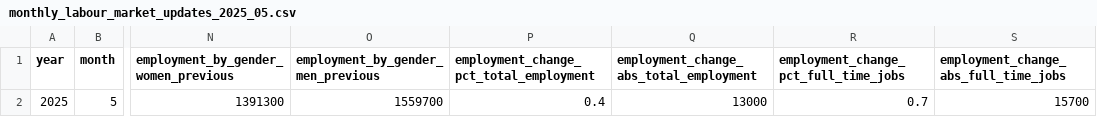
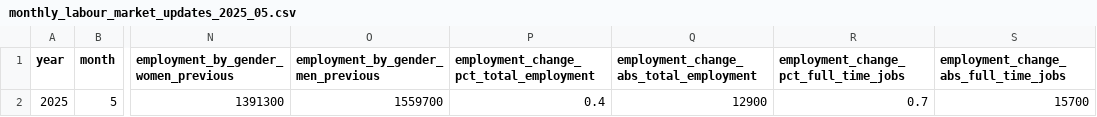
Before and after one commit to bcgov/workbc-ssot, a CSV file: migration/load/updates/monthly_labour_market_updates_2025_05.csv, drawn as a sheet; only a part is shown, gaps mark what is left out; the diff names each change by its address in the sheet, - before the commit and + after, or states it on an @@ line.

Commit message:
[AUTO] WBCAMS-1285: Update SSOT with May Monthly Labour Force Survey data
Files changed:
M	migration/load/sources.csv
M	migration/load/updates/monthly_labour_market_updates_2025_05.csv
M	ssot-full.sql
M	ssot-full.sql.gz

```diff
--- a/migration/load/updates/monthly_labour_market_updates_2025_05.csv
+++ b/migration/load/updates/monthly_labour_market_updates_2025_05.csv
-Q2: 13000
+Q2: 12900
```
Also changed, not shown: migration/load/sources.csv, 2 other files.
